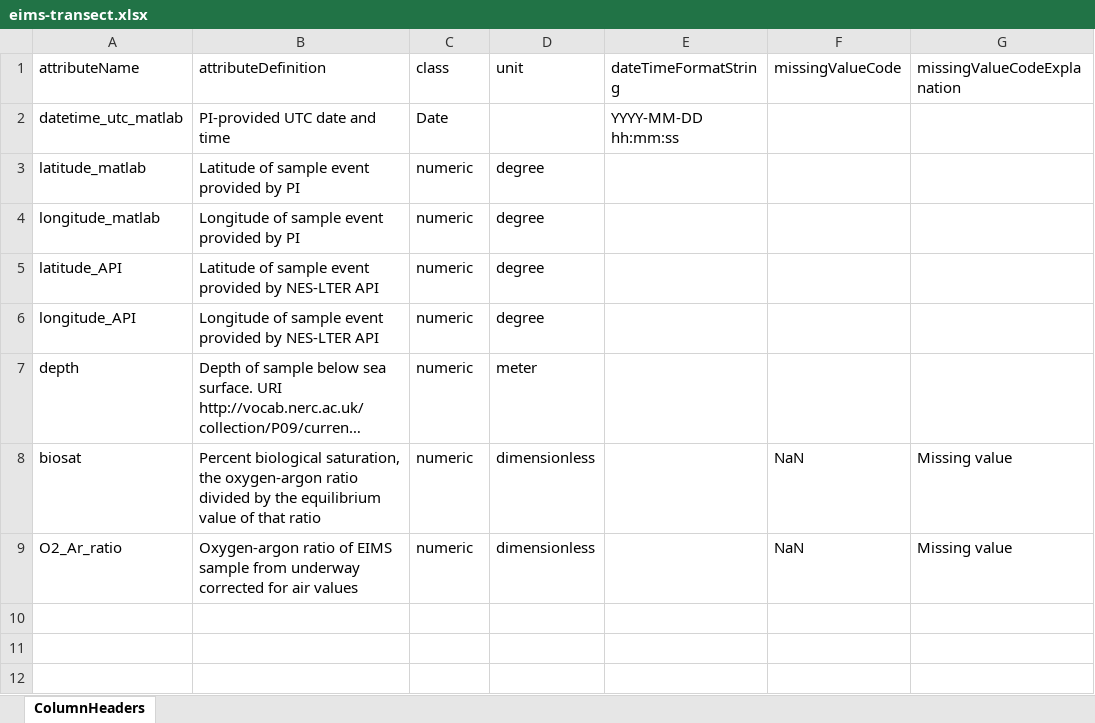
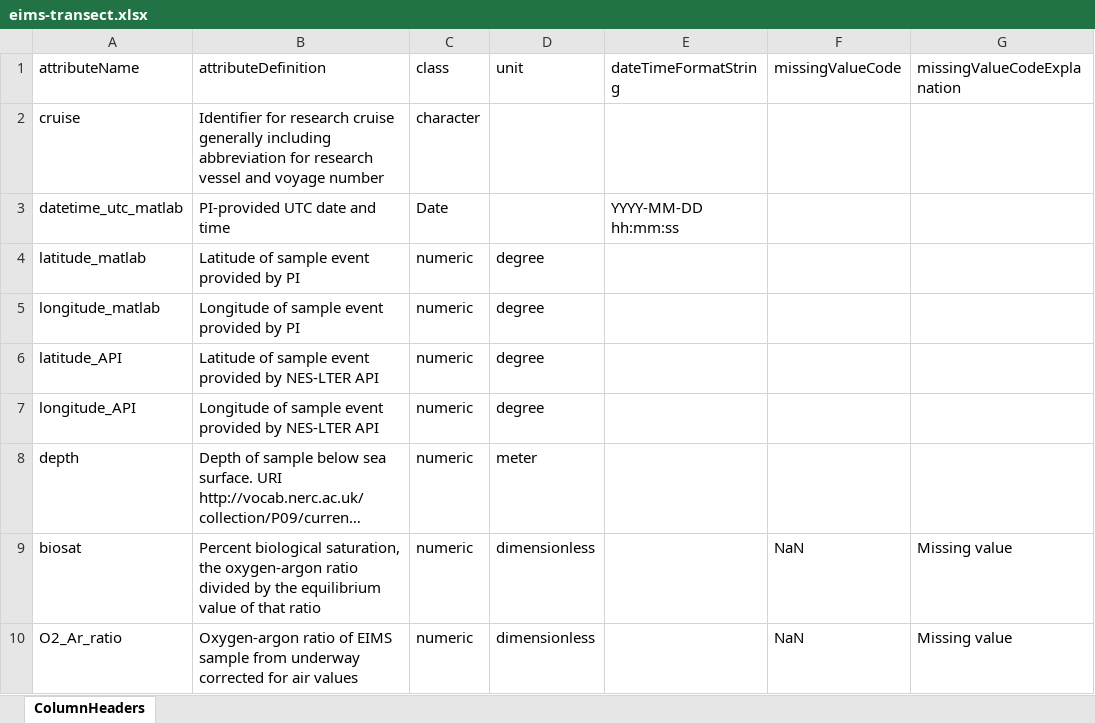
Before and after one commit to WHOIGit/nes-lter-eims-toi-ncp-gop, an Excel workbook: eims-toi-transect/eims-transect.xlsx, sheet ColumnHeaders, drawn as a sheet; long unchanged cells end in …; values as stored, in another font and other column widths than the file's, no borders; the diff names each change by its address in the sheet, - before the commit and + after, or states it on an @@ line.

```diff
--- a/eims-toi-transect/eims-transect.xlsx (sheet ColumnHeaders)
+++ b/eims-toi-transect/eims-transect.xlsx (sheet ColumnHeaders)
+row 2: cruise | Identifier for research cruise generally including abbreviation for research vessel and voyage number | character
```
Also changed, not shown: eims-toi-transect/eims-toi-transect-info.xlsx, eims-toi-transect/toi-transect.xlsx, 48 other files.
